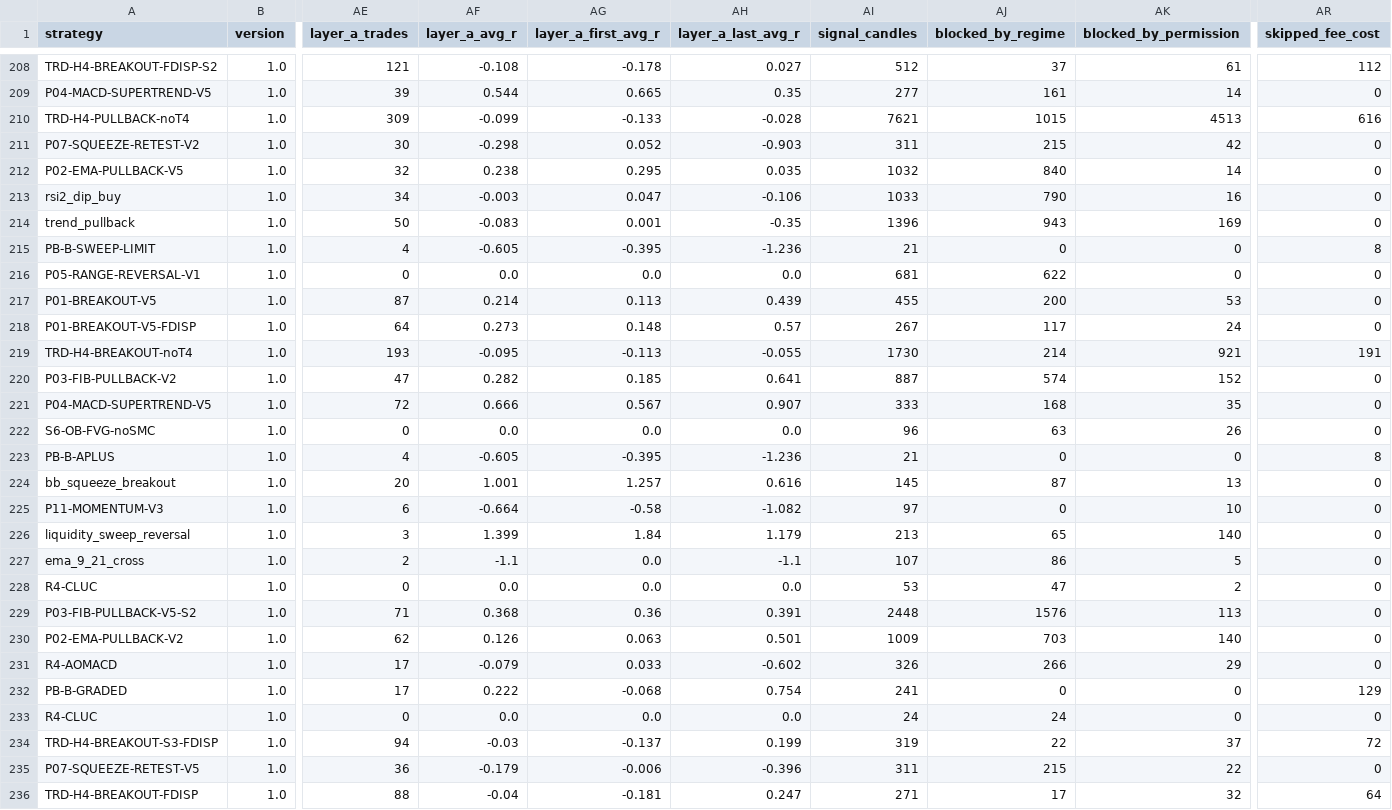
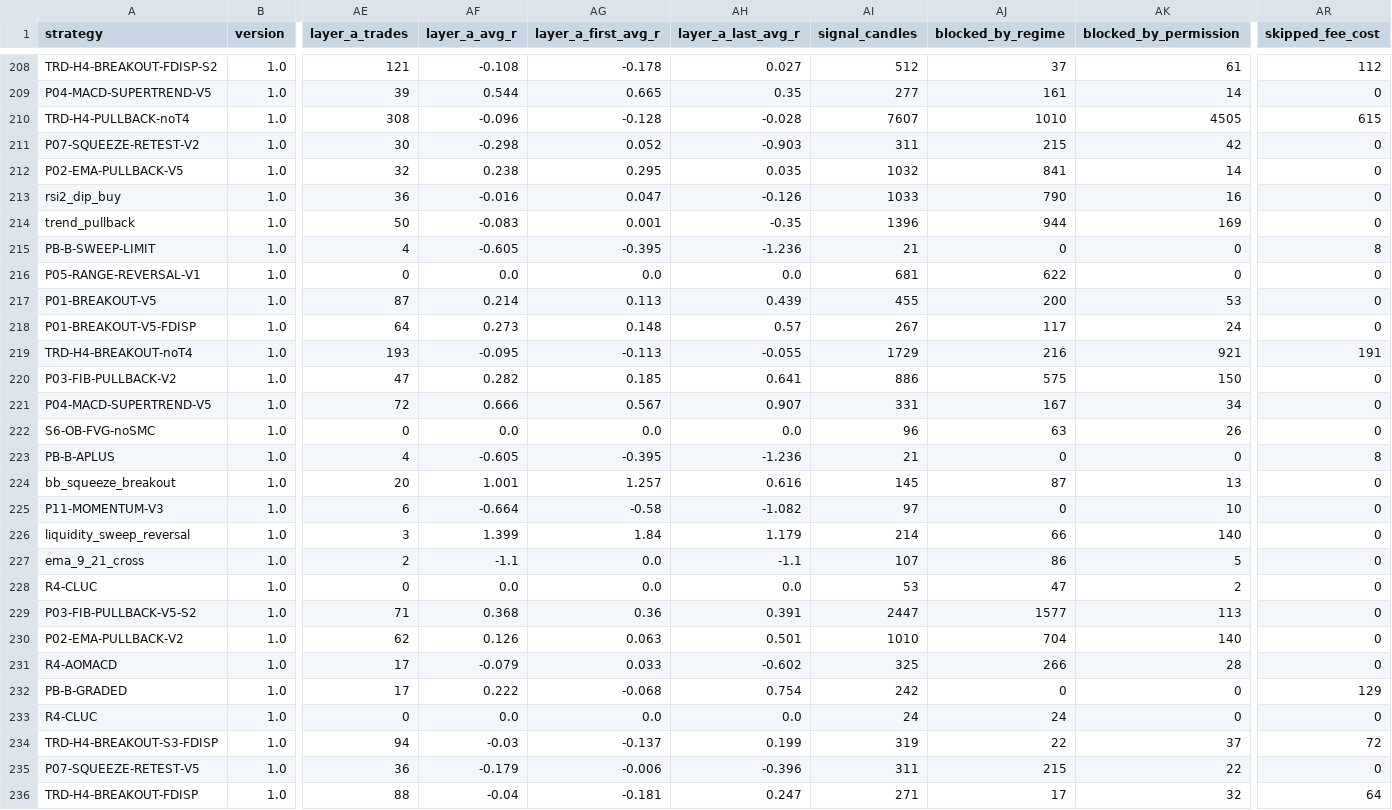
Before and after one commit to mayastraglobal-ui/crypto-signal-agent, a CSV file: reports/strategy_scoreboard.csv, drawn as a sheet; only a part is shown, gaps mark what is left out; the diff covers the shown part only; the diff names each change by its address in the sheet, - before the commit and + after, or states it on an @@ line.

```diff
--- a/reports/strategy_scoreboard.csv
+++ b/reports/strategy_scoreboard.csv
-AE210 (layer_a_trades): 309
+AE210 (layer_a_trades): 308
-AF210 (layer_a_avg_r): -0.099
+AF210 (layer_a_avg_r): -0.096
-AG210 (layer_a_first_avg_r): -0.133
+AG210 (layer_a_first_avg_r): -0.128
-AI210 (signal_candles): 7621
+AI210 (signal_candles): 7607
-AJ210 (blocked_by_regime): 1015
+AJ210 (blocked_by_regime): 1010
-AK210 (blocked_by_permission): 4513
+AK210 (blocked_by_permission): 4505
-AR210 (skipped_fee_cost): 616
+AR210 (skipped_fee_cost): 615
-AJ212 (blocked_by_regime): 840
+AJ212 (blocked_by_regime): 841
-AE213 (layer_a_trades): 34
+AE213 (layer_a_trades): 36
-AF213 (layer_a_avg_r): -0.003
+AF213 (layer_a_avg_r): -0.016
-AH213 (layer_a_last_avg_r): -0.106
+AH213 (layer_a_last_avg_r): -0.126
-AJ214 (blocked_by_regime): 943
+AJ214 (blocked_by_regime): 944
-AI219 (signal_candles): 1730
+AI219 (signal_candles): 1729
-AJ219 (blocked_by_regime): 214
+AJ219 (blocked_by_regime): 216
-AI220 (signal_candles): 887
+AI220 (signal_candles): 886
-AJ220 (blocked_by_regime): 574
+AJ220 (blocked_by_regime): 575
-AK220 (blocked_by_permission): 152
+AK220 (blocked_by_permission): 150
-AI221 (signal_candles): 333
+AI221 (signal_candles): 331
-AJ221 (blocked_by_regime): 168
+AJ221 (blocked_by_regime): 167
-AK221 (blocked_by_permission): 35
+AK221 (blocked_by_permission): 34
-AI226 (signal_candles): 213
+AI226 (signal_candles): 214
-AJ226 (blocked_by_regime): 65
+AJ226 (blocked_by_regime): 66
-AI229 (signal_candles): 2448
+AI229 (signal_candles): 2447
-AJ229 (blocked_by_regime): 1576
+AJ229 (blocked_by_regime): 1577
-AI230 (signal_candles): 1009
+AI230 (signal_candles): 1010
-AJ230 (blocked_by_regime): 703
+AJ230 (blocked_by_regime): 704
-AI231 (signal_candles): 326
+AI231 (signal_candles): 325
-AK231 (blocked_by_permission): 29
+AK231 (blocked_by_permission): 28
-AI232 (signal_candles): 241
+AI232 (signal_candles): 242
```
Also changed, not shown: 89 edited cells elsewhere in this file, 20 other files.
